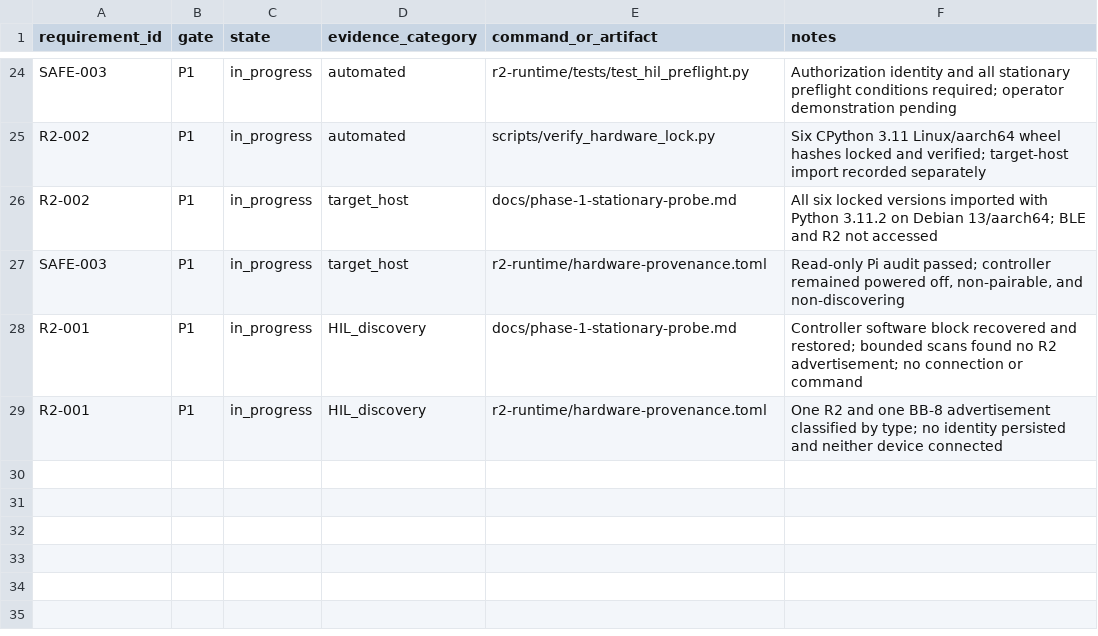
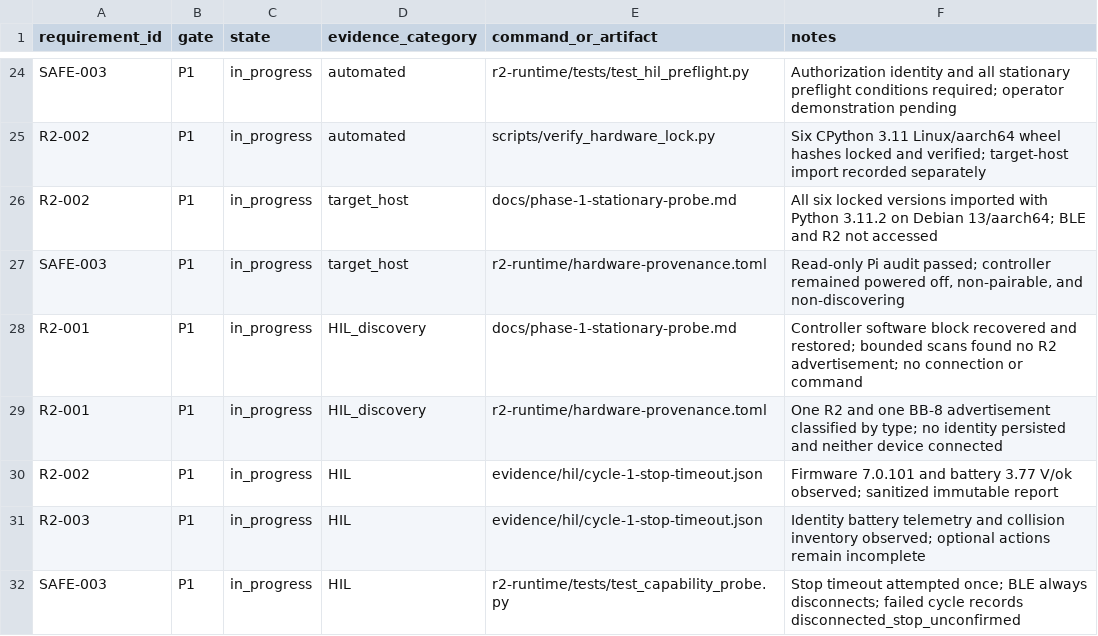
Before and after one commit to waywardtech/R2D2-lives, a CSV file: traceability/evidence.csv, drawn as a sheet; only a part is shown, gaps mark what is left out.

Commit message:
fix: fail closed on R2 stop timeout

```diff
--- a/traceability/evidence.csv
+++ b/traceability/evidence.csv
@@ -29 +29,4 @@ R2-001,P1,in_progress,HIL_discovery,docs/phase-1-stationary-probe.md,"Controller
 R2-001,P1,in_progress,HIL_discovery,r2-runtime/hardware-provenance.toml,"One R2 and one BB-8 advertisement classified by type; no identity persisted and neither device connected"
+R2-002,P1,in_progress,HIL,evidence/hil/cycle-1-stop-timeout.json,"Firmware 7.0.101 and battery 3.77 V/ok observed; sanitized immutable report"
+R2-003,P1,in_progress,HIL,evidence/hil/cycle-1-stop-timeout.json,"Identity battery telemetry and collision inventory observed; optional actions remain incomplete"
+SAFE-003,P1,in_progress,HIL,r2-runtime/tests/test_capability_probe.py,"Stop timeout attempted once; BLE always disconnects; failed cycle records disconnected_stop_unconfirmed"
```
Also changed, not shown: 15 other files.
